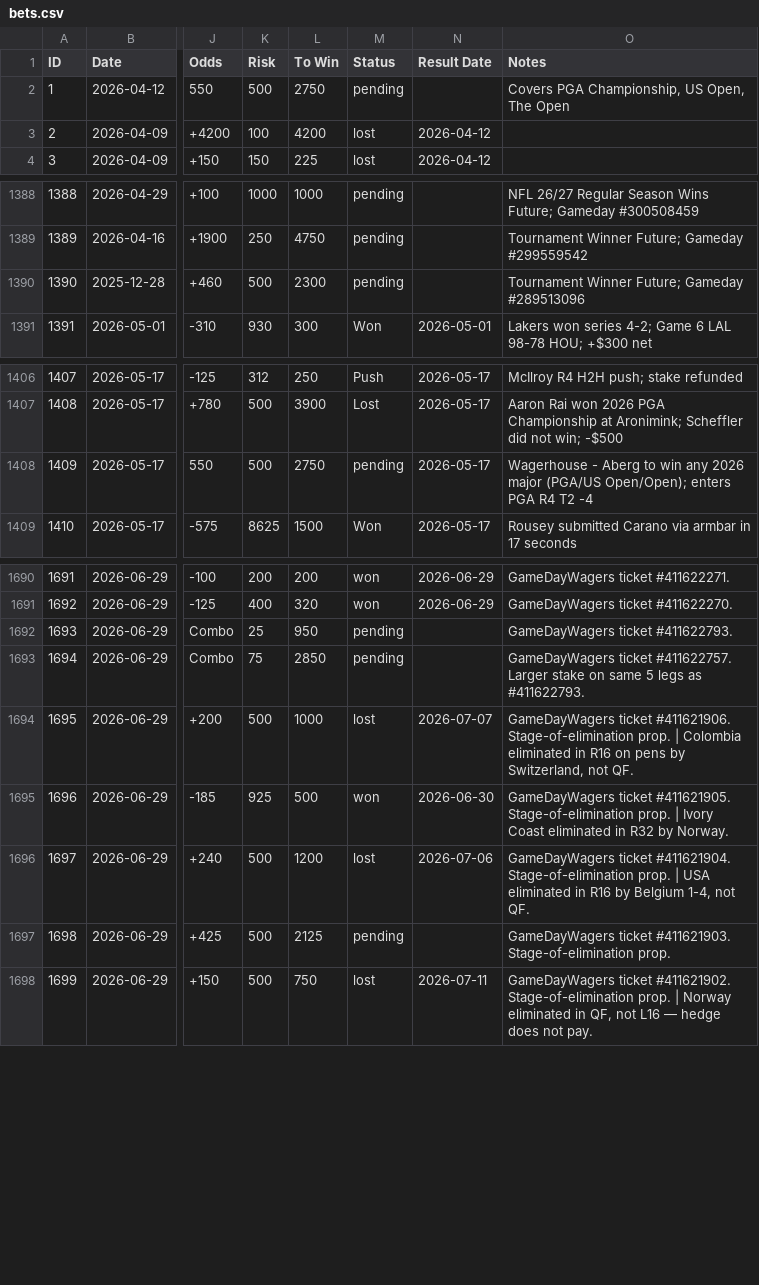
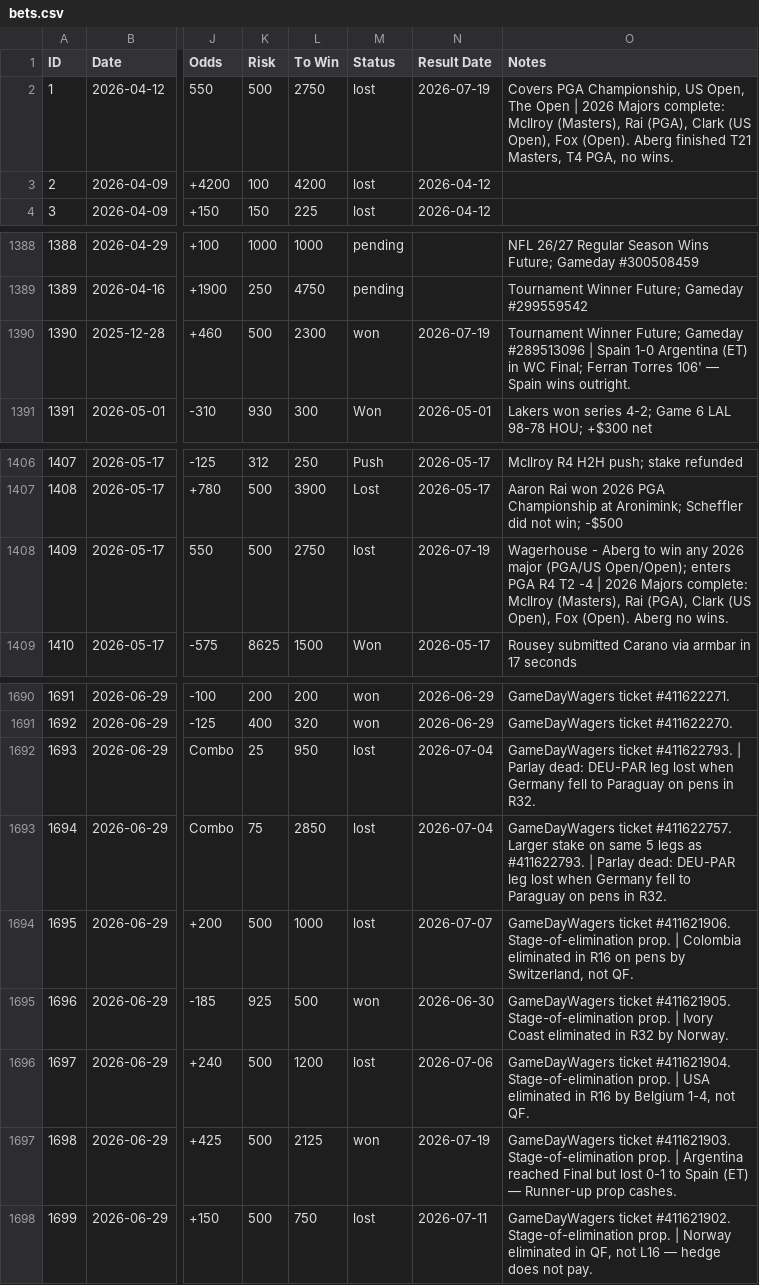
Before and after one commit to nritchey23-a11y/bet-tracker, a CSV file: bets.csv, drawn as a sheet; only a part is shown, gaps mark what is left out; the diff names each change by its address in the sheet, - before the commit and + after, or states it on an @@ line.

Commit message:
Settle WC final (Spain +$2,300, Argentina RU +$2,125), Aberg 2026 majors, dead parlays; fix sheet column alignment

```diff
--- a/bets.csv
+++ b/bets.csv
-M2 (Status): pending
+M2 (Status): lost
-N2 (Result Date): (empty)
+N2 (Result Date): 2026-07-19
-O2 (Notes): …The Open
+O2 (Notes): …The Open | 2026 Majors complete: McIlroy (Masters), Rai (PGA), Clark (US Open), Fox (Open). Aberg finished T21 Masters, T4 PGA, no wins.
-M1390 (Status): pending
+M1390 (Status): won
-N1390 (Result Date): (empty)
+N1390 (Result Date): 2026-07-19
-O1390 (Notes): …Gameday #289513096
+O1390 (Notes): …Gameday #289513096 | Spain 1-0 Argentina (ET) in WC Final; Ferran Torres 106' — Spain wins outright.
-M1408 (Status): pending
+M1408 (Status): lost
-N1408 (Result Date): 2026-05-17
+N1408 (Result Date): 2026-07-19
-O1408 (Notes): …T2 -4
+O1408 (Notes): …T2 -4 | 2026 Majors complete: McIlroy (Masters), Rai (PGA), Clark (US Open), Fox (Open). Aberg no wins.
-M1692:M1693 (Status): pending
+M1692:M1693 (Status): lost
-N1692:N1693 (Result Date): (empty)
+N1692:N1693 (Result Date): 2026-07-04
-O1692 (Notes): …ticket #411622793.
+O1692 (Notes): …ticket #411622793. | Parlay dead: DEU-PAR leg lost when Germany fell to Paraguay on pens in R32.
-O1693 (Notes): …as #411622793.
+O1693 (Notes): …as #411622793. | Parlay dead: DEU-PAR leg lost when Germany fell to Paraguay on pens in R32.
-M1697 (Status): pending
+M1697 (Status): won
-N1697 (Result Date): (empty)
+N1697 (Result Date): 2026-07-19
-O1697 (Notes): …Stage-of-elimination prop.
+O1697 (Notes): …Stage-of-elimination prop. | Argentina reached Final but lost 0-1 to Spain (ET) — Runner-up prop cashes.
```
Also changed, not shown: 12 other files.
